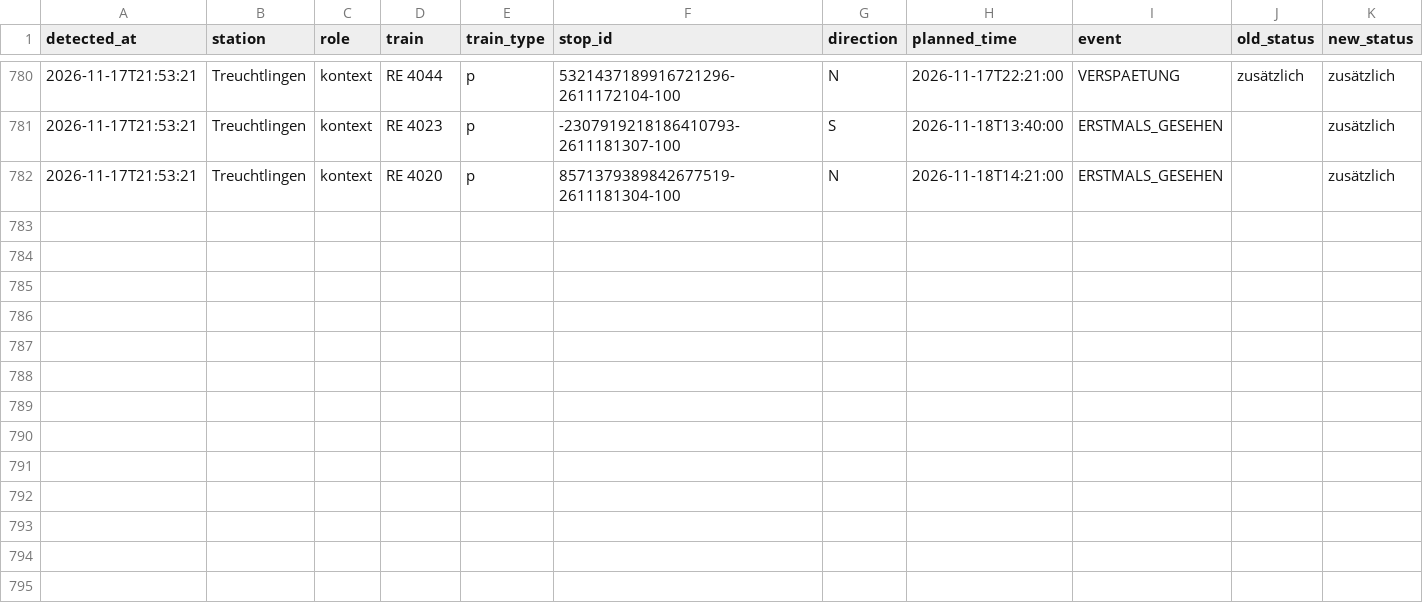
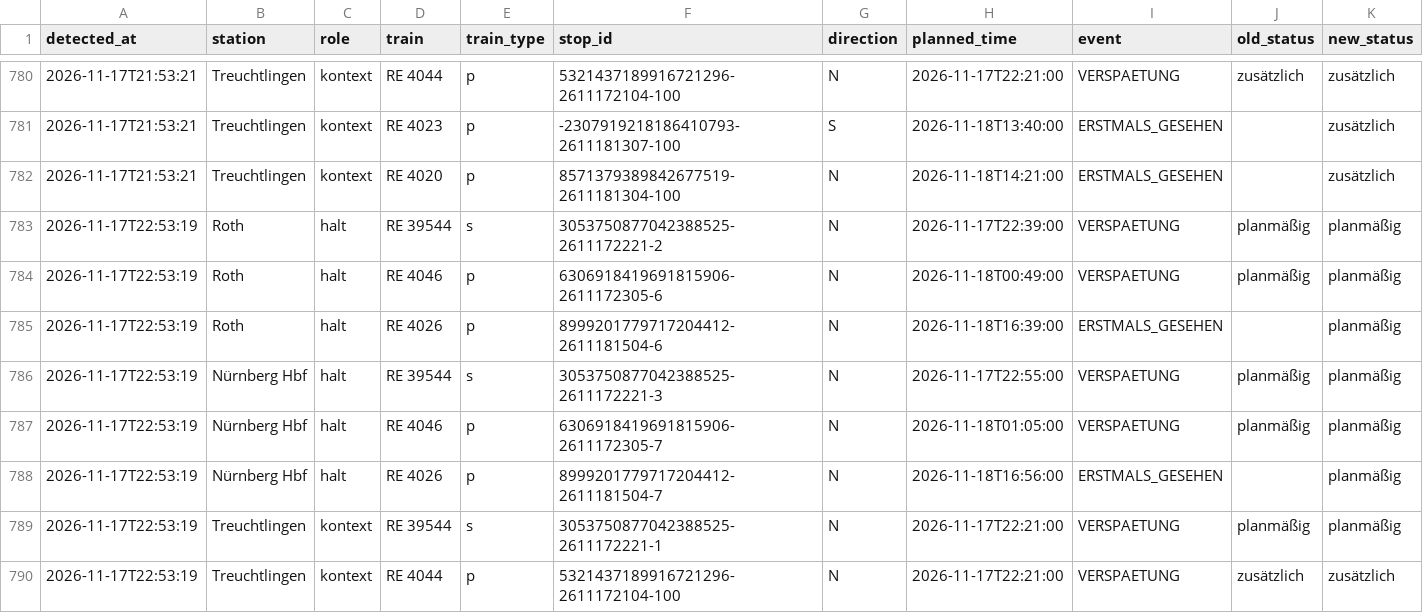
Before and after one commit to frederikwalter/RE1-Monitor, a CSV file: events.csv, drawn as a sheet; only a part is shown, gaps mark what is left out; rows hold the shown columns only; the diff names each change by its address in the sheet, - before the commit and + after, or states it on an @@ line.

```diff
--- a/events.csv
+++ b/events.csv
+row 783: 2026-11-17T22:53:19 | Roth | halt | RE 39544 | s | 3053750877042388525-2611172221-2 | N | 2026-11-17T22:39:00 | VERSPAETUNG | planmäßig | planmäßig
+row 784: 2026-11-17T22:53:19 | Roth | halt | RE 4046 | p | 6306918419691815906-2611172305-6 | N | 2026-11-18T00:49:00 | VERSPAETUNG | planmäßig | planmäßig
+row 785: 2026-11-17T22:53:19 | Roth | halt | RE 4026 | p | 8999201779717204412-2611181504-6 | N | 2026-11-18T16:39:00 | ERSTMALS_GESEHEN |  | planmäßig
+row 786: 2026-11-17T22:53:19 | Nürnberg Hbf | halt | RE 39544 | s | 3053750877042388525-2611172221-3 | N | 2026-11-17T22:55:00 | VERSPAETUNG | planmäßig | planmäßig
+row 787: 2026-11-17T22:53:19 | Nürnberg Hbf | halt | RE 4046 | p | 6306918419691815906-2611172305-7 | N | 2026-11-18T01:05:00 | VERSPAETUNG | planmäßig | planmäßig
+row 788: 2026-11-17T22:53:19 | Nürnberg Hbf | halt | RE 4026 | p | 8999201779717204412-2611181504-7 | N | 2026-11-18T16:56:00 | ERSTMALS_GESEHEN |  | planmäßig
+row 789: 2026-11-17T22:53:19 | Treuchtlingen | kontext | RE 39544 | s | 3053750877042388525-2611172221-1 | N | 2026-11-17T22:21:00 | VERSPAETUNG | planmäßig | planmäßig
+row 790: 2026-11-17T22:53:19 | Treuchtlingen | kontext | RE 4044 | p | 5321437189916721296-2611172104-100 | N | 2026-11-17T22:21:00 | VERSPAETUNG | zusätzlich | zusätzlich
```
Also changed, not shown: runs.csv, 7 other files.
